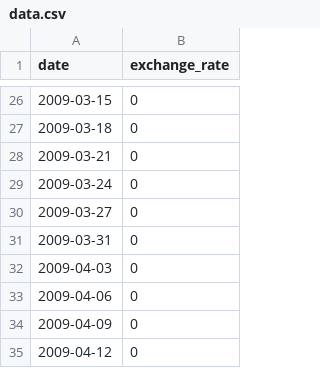
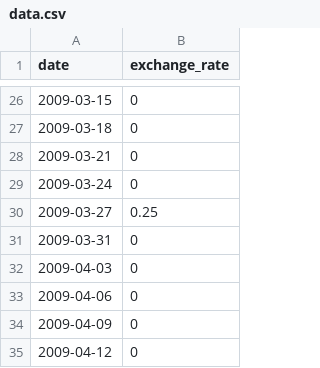
Before and after one commit to AhlemNG/cpp_09, a CSV file: ex00/data.csv, drawn as a sheet; only a part is shown, gaps mark what is left out.

```diff
--- a/ex00/data.csv
+++ b/ex00/data.csv
@@ -29,3 +29,3 @@ date,exchange_rate
 2009-03-24,0
-2009-03-27,0
+2009-03-27,0.25
 2009-03-31,0
```
Also changed, not shown: 3 other files.
